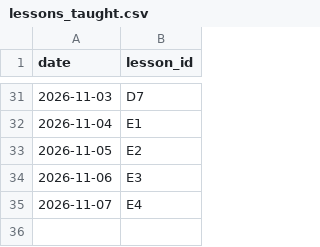
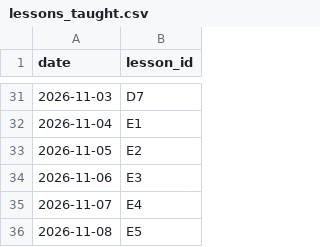
Before and after one commit to mlaiqueai/Tester1, a CSV file: data/lessons_taught.csv, drawn as a sheet; only a part is shown, gaps mark what is left out; the diff names each change by its address in the sheet, - before the commit and + after, or states it on an @@ line.

```diff
--- a/data/lessons_taught.csv
+++ b/data/lessons_taught.csv
+row 36: 2026-11-08 | E5
```
